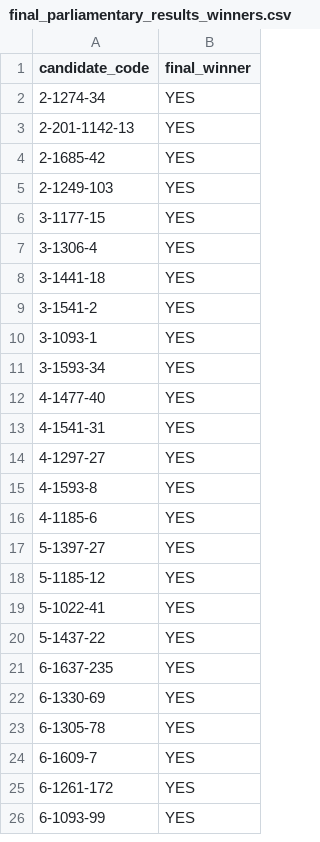
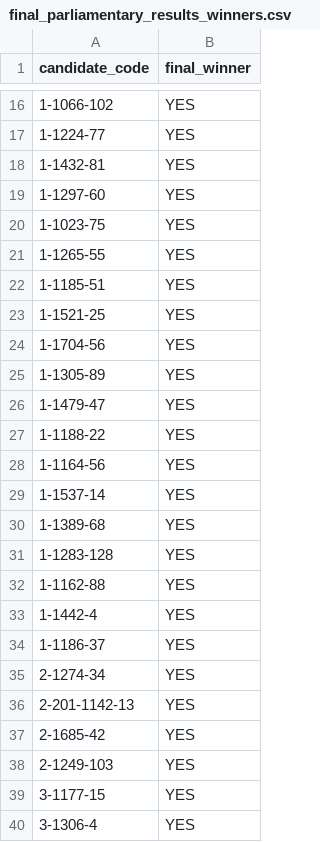
Before and after one commit to colincookman/afghanistan_election_results_2018, a CSV file: raw/final_parliamentary_results_winners.csv, drawn as a sheet; only a part is shown, gaps mark what is left out; the shorter side is filled out with more unchanged rows; the diff covers the shown part only; the diff names each change by its address in the sheet, - before the commit and + after, or states it on an @@ line.

Commit message:
Add Kabul final results

```diff
--- a/raw/final_parliamentary_results_winners.csv
+++ b/raw/final_parliamentary_results_winners.csv
+row 16: 1-1066-102 | YES
+row 17: 1-1224-77 | YES
+row 18: 1-1432-81 | YES
+row 19: 1-1297-60 | YES
+row 20: 1-1023-75 | YES
+row 21: 1-1265-55 | YES
+row 22: 1-1185-51 | YES
+row 23: 1-1521-25 | YES
+row 24: 1-1704-56 | YES
+row 25: 1-1305-89 | YES
+row 26: 1-1479-47 | YES
+row 27: 1-1188-22 | YES
+row 28: 1-1164-56 | YES
+row 29: 1-1537-14 | YES
+row 30: 1-1389-68 | YES
+row 31: 1-1283-128 | YES
+row 32: 1-1162-88 | YES
+row 33: 1-1442-4 | YES
+row 34: 1-1186-37 | YES
```
Also changed, not shown: 14 added rows elsewhere in this file, 5 other files.
